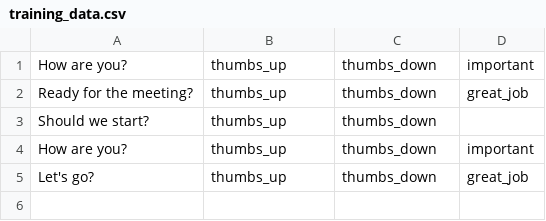
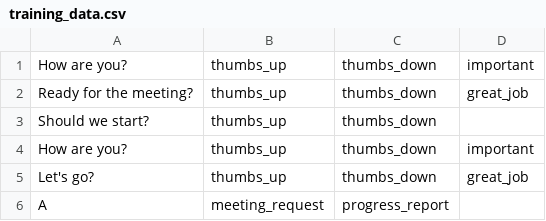
Before and after one commit to papay0/WatsonTrainerManager, a CSV file: training/training_data.csv, drawn as a sheet; the diff names each change by its address in the sheet, - before the commit and + after, or states it on an @@ line.

```diff
--- a/training/training_data.csv
+++ b/training/training_data.csv
+row 6: A | meeting_request | progress_report
```
Also changed, not shown: 2 other files.
